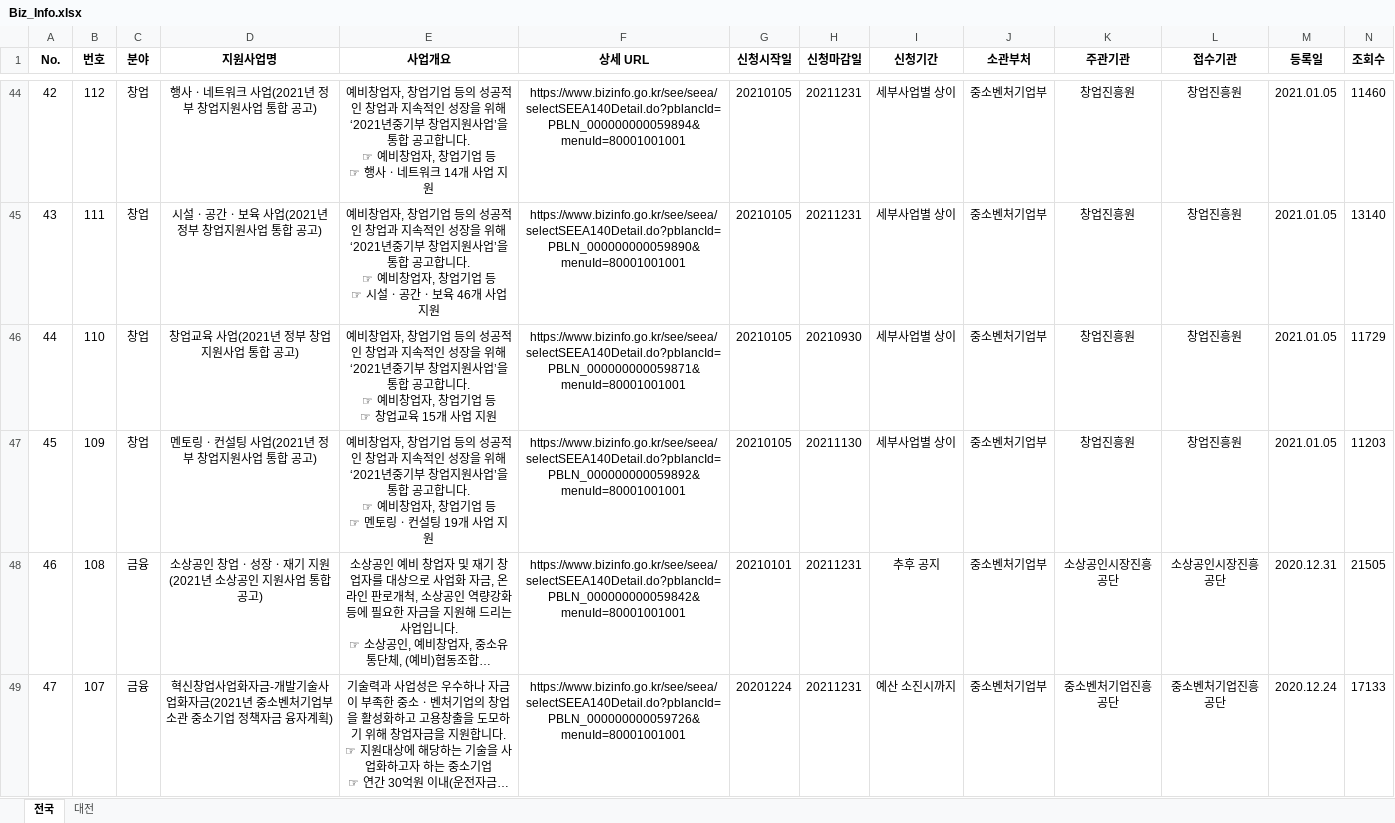
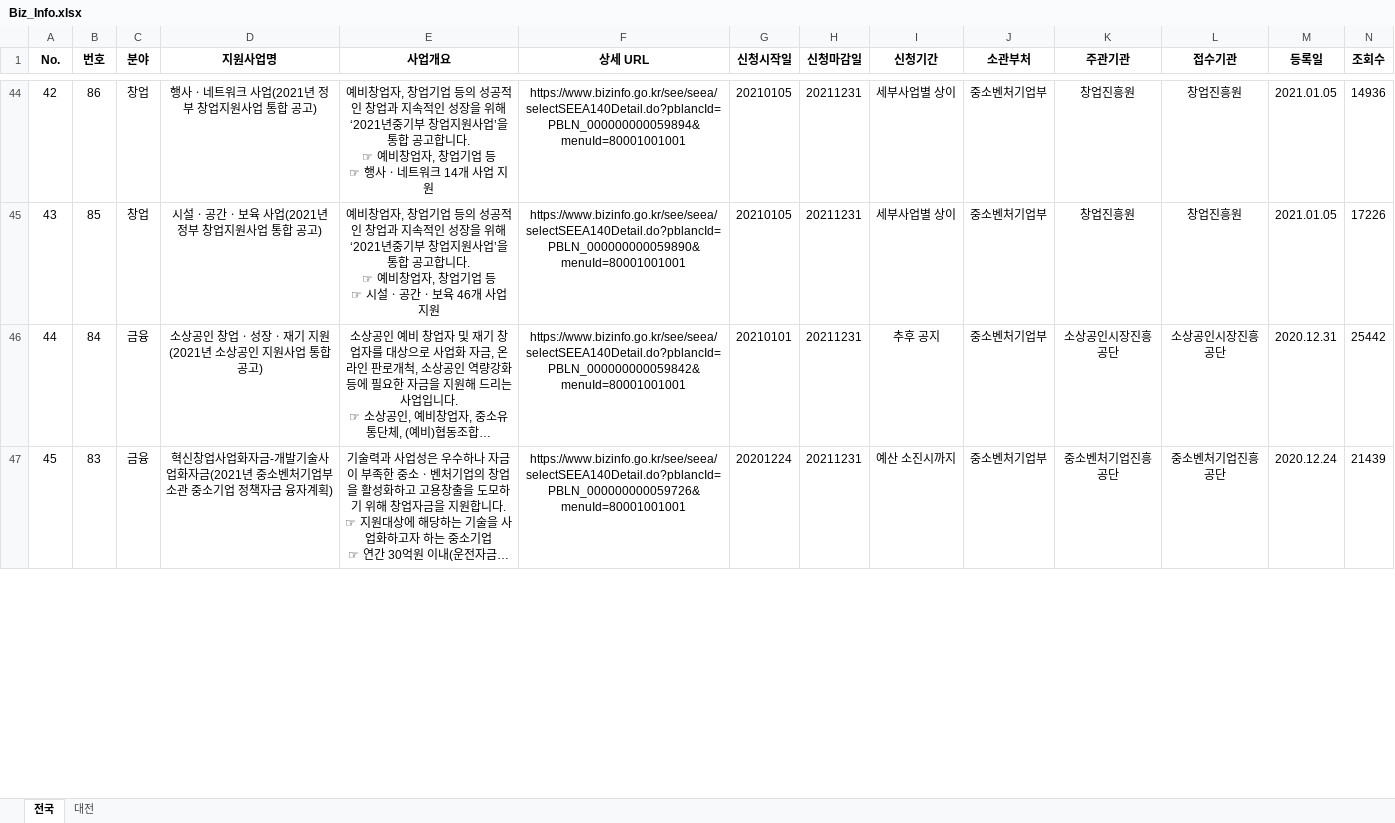
Before and after one commit to JungsupOh/MyBots, an Excel workbook: Biz_Info.xlsx, sheet 전국, drawn as a sheet; only a part is shown, gaps mark what is left out; long unchanged cells end in …; values as stored, in another font and other column widths than the file's, no borders; removed rows and columns are numbered as before the commit, all else as after; ↵ is a line break in a cell; the diff covers the shown part only; the diff names each change by its address in the sheet, - before the commit and + after, or states it on an @@ line.

```diff
--- a/Biz_Info.xlsx (sheet 전국)
+++ b/Biz_Info.xlsx (sheet 전국)
@@ column A (No.) renumbered between rows 17 and 60 @@
-B44 (번호): 112
+B44 (번호): 86
-N44 (조회수): 11460
+N44 (조회수): 14936
-B45 (번호): 111
+B45 (번호): 85
-N45 (조회수): 13140
+N45 (조회수): 17226
-row 46: 44 | 110 | 창업 | 창업교육 사업(2021년 정부 창업지원사업 통합 공고) | 예비창업자, 창업기업 등의 성공적인 창업과 지속적인 성장을 위해 ‘2021년중기부 창업지원사업’을 통합 공고합니다. ↵ ☞ 예비창업자, 창업기업 등 ↵ ☞ 창업교육 15개 사업 지원 | https://www.bizinfo.go.kr/see/seea/selectSEEA140Detail.do?pblancId=PBLN_000000000059871&menuId=80001001001 | 20210105 | 20210930 | 세부사업별 상이 | 중소벤처기업부 | 창업진흥원 | 창업진흥원 | 2021.01.05 | 11729
-row 47: 45 | 109 | 창업 | 멘토링ㆍ컨설팅 사업(2021년 정부 창업지원사업 통합 공고) | 예비창업자, 창업기업 등의 성공적인 창업과 지속적인 성장을 위해 ‘2021년중기부 창업지원사업’을 통합 공고합니다. ↵ ☞ 예비창업자, 창업기업 등 ↵ ☞ 멘토링ㆍ컨설팅 19개 사업 지원 | https://www.bizinfo.go.kr/see/seea/selectSEEA140Detail.do?pblancId=PBLN_000000000059892&menuId=80001001001 | 20210105 | 20211130 | 세부사업별 상이 | 중소벤처기업부 | 창업진흥원 | 창업진흥원 | 2021.01.05 | 11203
-B46 (번호): 108
+B46 (번호): 84
-N46 (조회수): 21505
+N46 (조회수): 25442
-B47 (번호): 107
+B47 (번호): 83
-N47 (조회수): 17133
+N47 (조회수): 21439
```
Also changed, not shown: 22 added rows, 23 removed rows and 66 edited cells elsewhere in this sheet, sheet 대전, ALIO_BidInfo.xlsx, NaraBidInfo.xlsx, 8 other files.
